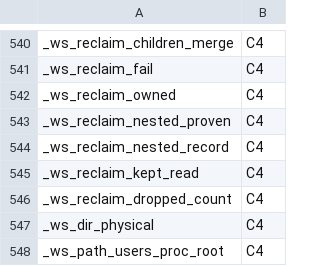
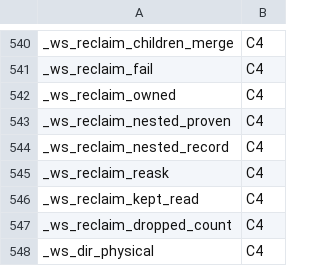
Before and after one commit to Synapsium-Labs/ccrc-pwa, a TSV file: ccd/contexts.tsv, drawn as a sheet; only a part is shown, gaps mark what is left out; the shorter side is filled out with more unchanged rows.

```diff
--- a/ccd/contexts.tsv
+++ b/ccd/contexts.tsv
@@ -544,2 +544,3 @@ _ws_reclaim_nested_proven	C4
 _ws_reclaim_nested_record	C4
+_ws_reclaim_reask	C4
 _ws_reclaim_kept_read	C4
```
Also changed, not shown: 4 other files.
